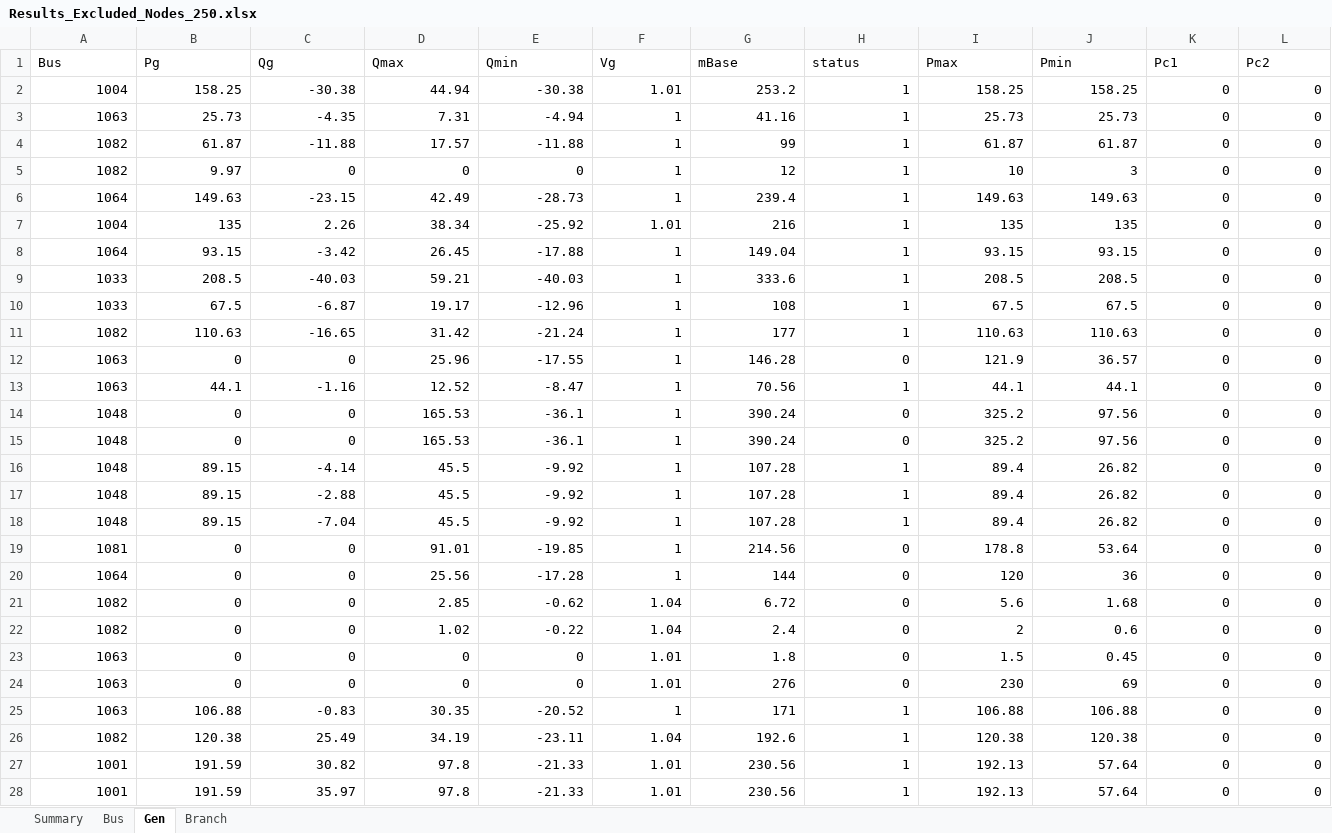
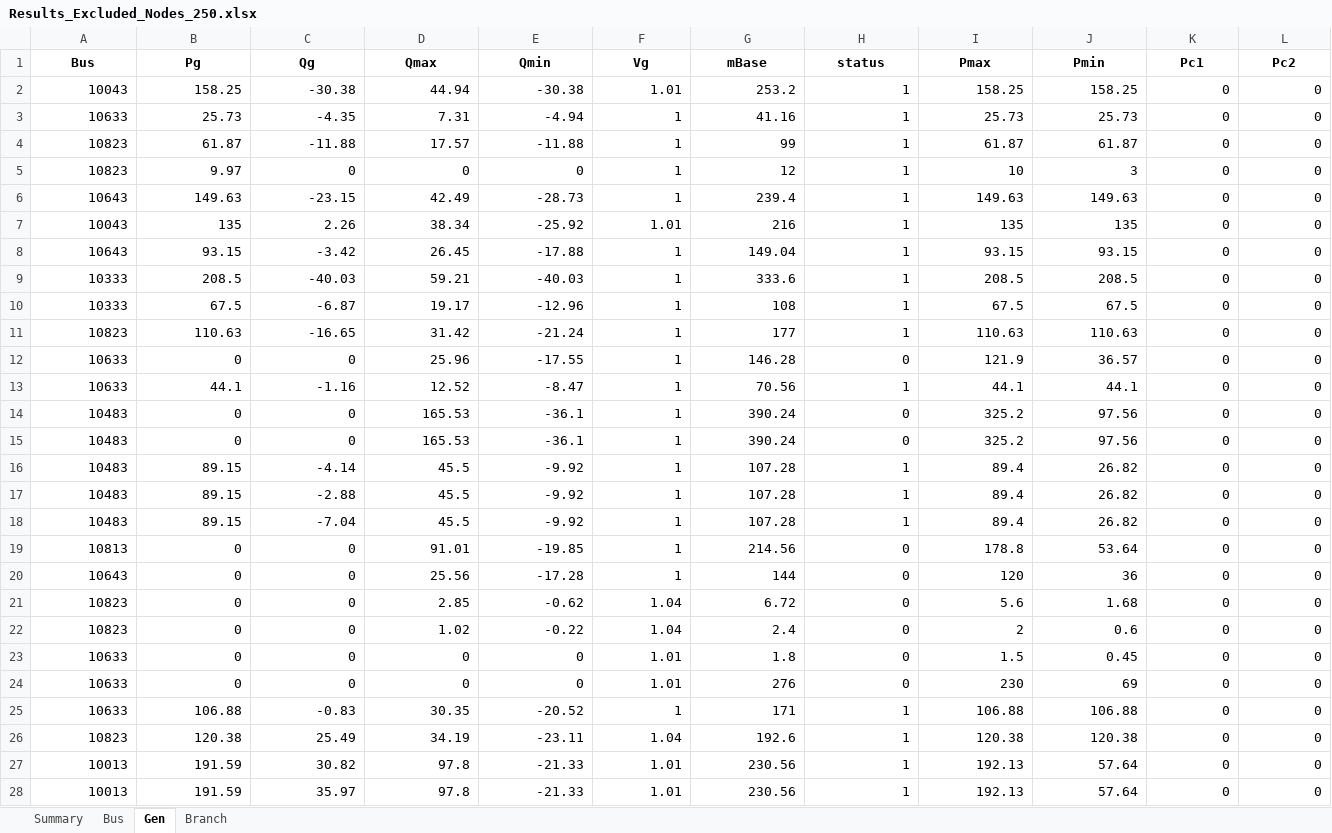
Before and after one commit to romulus97/IM3-GO-TEXAS, an Excel workbook: Results_Excluded_Nodes_250.xlsx, sheet Gen, drawn as a sheet; only a part is shown; values as stored, in another font and other column widths than the file's, no borders; the diff covers the shown part only; the diff names each change by its address in the sheet, - before the commit and + after, or states it on an @@ line.

```diff
--- a/Results_Excluded_Nodes_250.xlsx (sheet Gen)
+++ b/Results_Excluded_Nodes_250.xlsx (sheet Gen)
@@ A1:L1 bold: off → on, alignment: left → center @@
-A2 (Bus): 1004
+A2 (Bus): 10043
-A3 (Bus): 1063
+A3 (Bus): 10633
-A4:A5 (Bus): 1082
+A4:A5 (Bus): 10823
-A6 (Bus): 1064
+A6 (Bus): 10643
-A7 (Bus): 1004
+A7 (Bus): 10043
-A8 (Bus): 1064
+A8 (Bus): 10643
-A9:A10 (Bus): 1033
+A9:A10 (Bus): 10333
-A11 (Bus): 1082
+A11 (Bus): 10823
-A12:A13 (Bus): 1063
+A12:A13 (Bus): 10633
-A14:A18 (Bus): 1048
+A14:A18 (Bus): 10483
-A19 (Bus): 1081
+A19 (Bus): 10813
-A20 (Bus): 1064
+A20 (Bus): 10643
-A21:A22 (Bus): 1082
+A21:A22 (Bus): 10823
-A23:A25 (Bus): 1063
+A23:A25 (Bus): 10633
-A26 (Bus): 1082
+A26 (Bus): 10823
-A27:A28 (Bus): 1001
+A27:A28 (Bus): 10013
```
Also changed, not shown: 517 edited cells and cell formats elsewhere in this sheet, sheet Branch, sheet Bus, sheet Summary, Results_Excluded_Nodes_175.xlsx, Results_Excluded_Nodes_200.xlsx, 36 other files.
